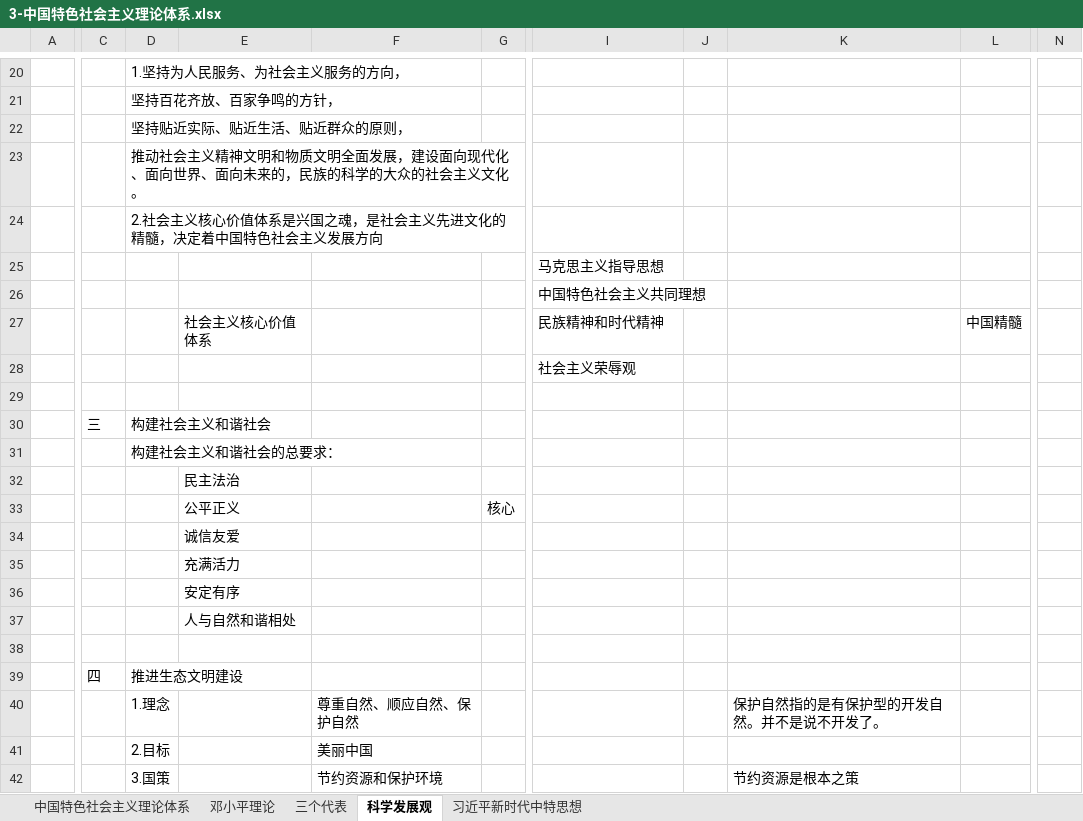
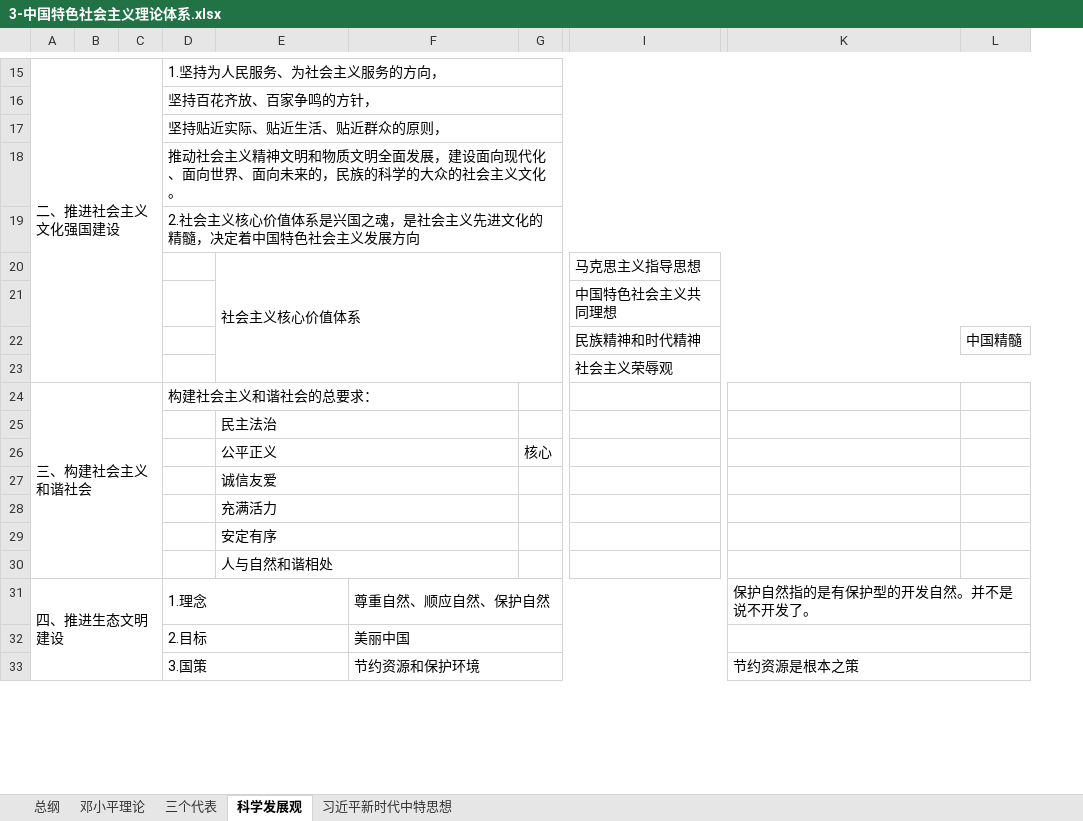
Before and after one commit to flancklin/ks, an Excel workbook: sydw/2020上/考点/3-中国特色社会主义理论体系.xlsx, sheet 科学发展观, drawn as a sheet; only a part is shown, gaps mark what is left out; values as stored, in another font and other column widths than the file's, no cell formats; removed rows and columns are numbered as before the commit, all else as after; rows hold the shown columns only; the diff covers the shown part only; the diff names each change by its address in the sheet, - before the commit and + after, or states it on an @@ line.

```diff
--- a/sydw/2020上/考点/3-中国特色社会主义理论体系.xlsx (sheet 科学发展观)
+++ b/sydw/2020上/考点/3-中国特色社会主义理论体系.xlsx (sheet 科学发展观)
-sheet tab: 中国特色社会主义理论体系
+sheet tab: 总纲
-column A, empty
-column C, empty
+column A, rows 15-31: 二、推进社会主义文化强国建设 |  |  |  |  |  |  |  |  | 三、构建社会主义和谐社会 |  |  |  |  |  |  | 四、推进生态文明建设
+column B, empty
+column C, empty
-column J, empty
-column N, empty
+D15:O15 merged
+D16:O16 merged
+D17:O17 merged
+D18:O18 merged
+D19:O19 merged
-E20: (empty)
+E20: 社会主义核心价值体系
+E20:G23 merged
+I20:P20 merged
+I21:P21 merged
-E22: 社会主义核心价值体系
+E22: (empty)
+I22:K22 merged
+L22:P22 merged
+I23:P23 merged
-row 29: (empty)
-row 30:  | 三 | 构建社会主义和谐社会
+E25:F25 merged
+E26:F26 merged
+E27:F27 merged
+E28:F28 merged
+E29:F29 merged
+E30:F30 merged
-row 38: (empty)
-row 39:  | 四 | 推进生态文明建设
+D31:E31 merged
+F31:I31 merged
+K31:P31 merged
+D32:E32 merged
+F32:I32 merged
+K32:P32 merged
+D33:E33 merged
+F33:I33 merged
+K33:P33 merged
```
Also changed, not shown: 6 added rows, 11 removed rows, 1 added column, 1 removed column, 9 edited cells and merged cells elsewhere in this sheet, sheet 总纲, sheet 邓小平理论, sheet 三个代表, sheet 习近平新时代中特思想, cell formats.
